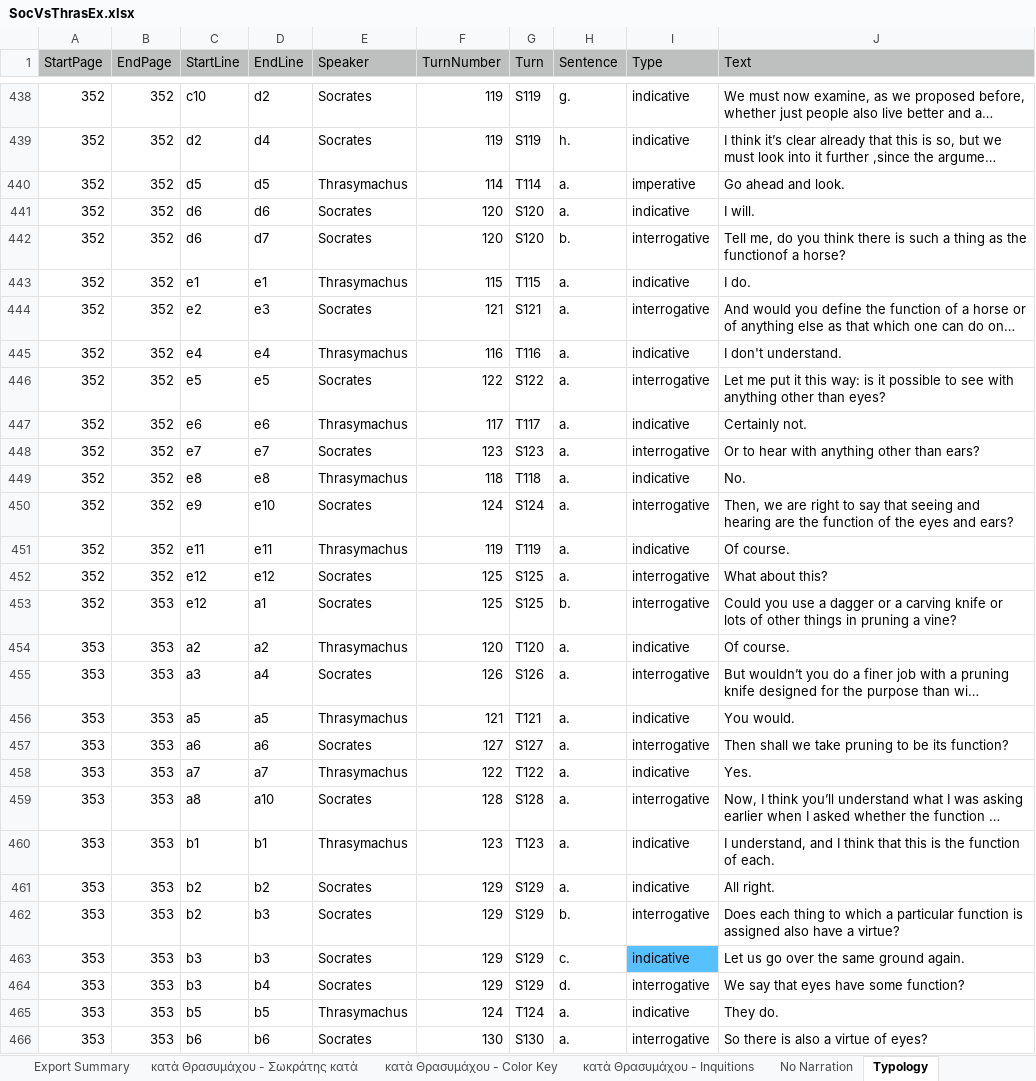
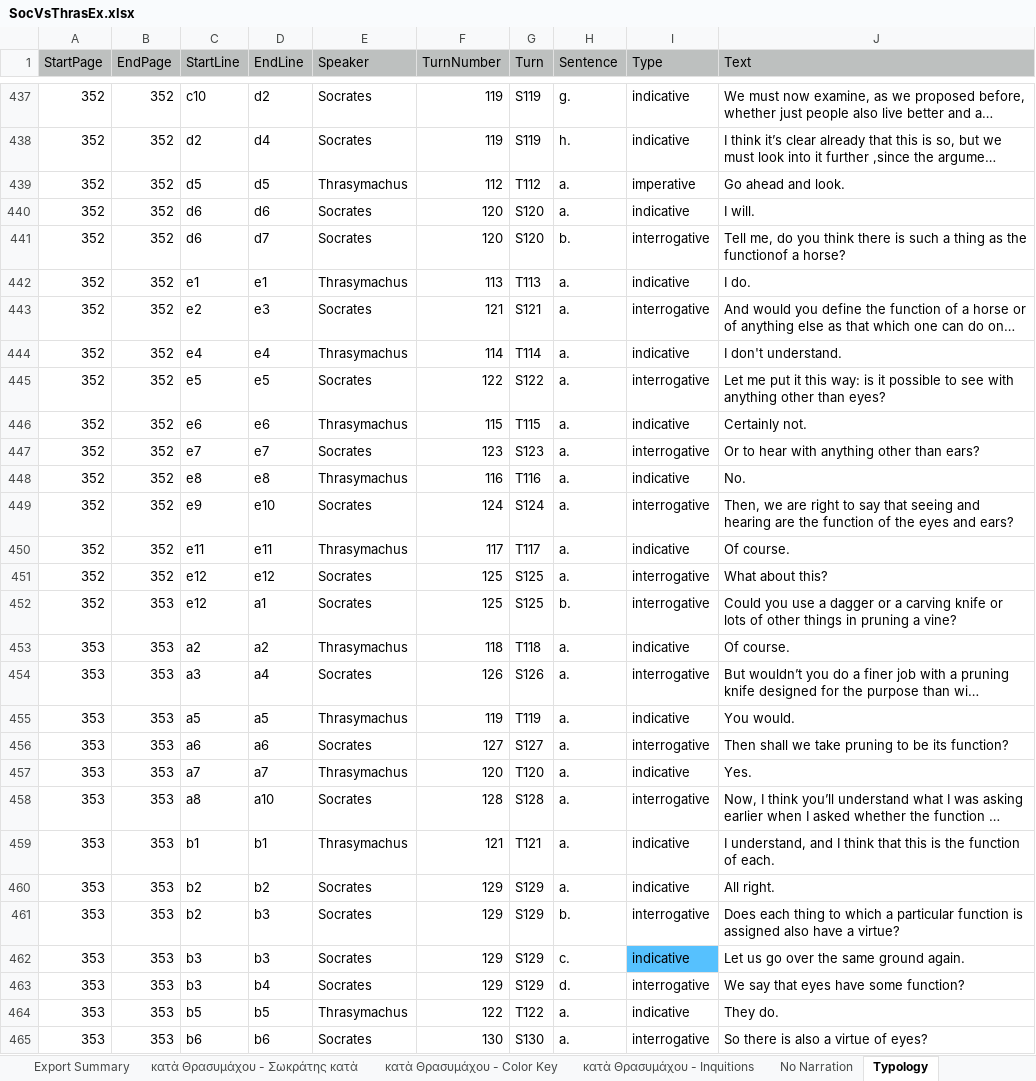
Before and after one commit to UltimusInterPares/ThrasymachusPhasalAnalysis, an Excel workbook: SocVsThrasEx.xlsx, sheet Typology, drawn as a sheet; only a part is shown, gaps mark what is left out; long unchanged cells end in …; values as stored, in another font and other column widths than the file's, no borders; conditional formats not drawn; addresses are those after the commit; the diff covers the shown part only; the diff names each change by its address in the sheet, - before the commit and + after, or states it on an @@ line.

Commit message:
Paper section 1
Lots of background changes, wrote the Sentence Density section (with figs/code embeded)

```diff
--- a/SocVsThrasEx.xlsx (sheet Typology)
+++ b/SocVsThrasEx.xlsx (sheet Typology)
-F439 (TurnNumber): 114
+F439 (TurnNumber): 112
-G439 (Turn): T114
+G439 (Turn): T112
-F442 (TurnNumber): 115
+F442 (TurnNumber): 113
-G442 (Turn): T115
+G442 (Turn): T113
-F444 (TurnNumber): 116
+F444 (TurnNumber): 114
-G444 (Turn): T116
+G444 (Turn): T114
-F446 (TurnNumber): 117
+F446 (TurnNumber): 115
-G446 (Turn): T117
+G446 (Turn): T115
-F448 (TurnNumber): 118
+F448 (TurnNumber): 116
-G448 (Turn): T118
+G448 (Turn): T116
-F450 (TurnNumber): 119
+F450 (TurnNumber): 117
-G450 (Turn): T119
+G450 (Turn): T117
-F453 (TurnNumber): 120
+F453 (TurnNumber): 118
-G453 (Turn): T120
+G453 (Turn): T118
-F455 (TurnNumber): 121
+F455 (TurnNumber): 119
-G455 (Turn): T121
+G455 (Turn): T119
-F457 (TurnNumber): 122
+F457 (TurnNumber): 120
-G457 (Turn): T122
+G457 (Turn): T120
-F459 (TurnNumber): 123
+F459 (TurnNumber): 121
-G459 (Turn): T123
+G459 (Turn): T121
-F464 (TurnNumber): 124
+F464 (TurnNumber): 122
-G464 (Turn): T124
+G464 (Turn): T122
```
Also changed, not shown: 1 removed row and 51 edited cells elsewhere in this sheet, 26 other files.
